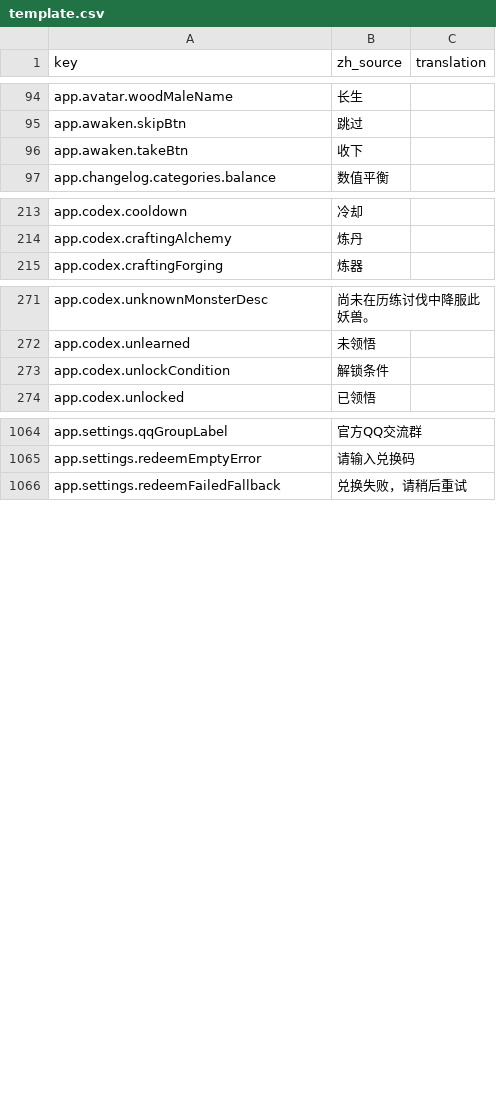
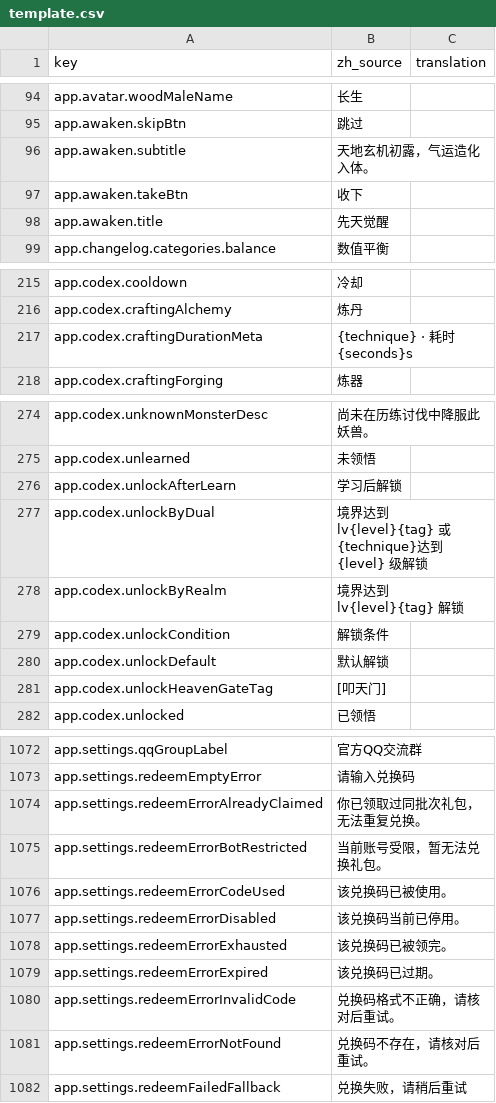
Before and after one commit to fruktoguo/daohua, a CSV file: frontend/public/locales/template.csv, drawn as a sheet; only a part is shown, gaps mark what is left out; the diff covers the shown part only; the diff names each change by its address in the sheet, - before the commit and + after, or states it on an @@ line.

```diff
--- a/frontend/public/locales/template.csv
+++ b/frontend/public/locales/template.csv
+row 96: app.awaken.subtitle | 天地玄机初露，气运造化入体。
+row 98: app.awaken.title | 先天觉醒
+row 217: app.codex.craftingDurationMeta | {technique} · 耗时 {seconds}s
+row 276: app.codex.unlockAfterLearn | 学习后解锁
+row 277: app.codex.unlockByDual | 境界达到 lv{level}{tag} 或 {technique}达到 {level} 级解锁
+row 278: app.codex.unlockByRealm | 境界达到 lv{level}{tag} 解锁
+row 280: app.codex.unlockDefault | 默认解锁
+row 281: app.codex.unlockHeavenGateTag | [叩天门]
+row 1074: app.settings.redeemErrorAlreadyClaimed | 你已领取过同批次礼包，无法重复兑换。
+row 1075: app.settings.redeemErrorBotRestricted | 当前账号受限，暂无法兑换礼包。
+row 1076: app.settings.redeemErrorCodeUsed | 该兑换码已被使用。
+row 1077: app.settings.redeemErrorDisabled | 该兑换码当前已停用。
+row 1078: app.settings.redeemErrorExhausted | 该兑换码已被领完。
+row 1079: app.settings.redeemErrorExpired | 该兑换码已过期。
+row 1080: app.settings.redeemErrorInvalidCode | 兑换码格式不正确，请核对后重试。
+row 1081: app.settings.redeemErrorNotFound | 兑换码不存在，请核对后重试。
```
Also changed, not shown: 9 added rows elsewhere in this file, frontend/public/locales/en-US.csv, 35 other files.
